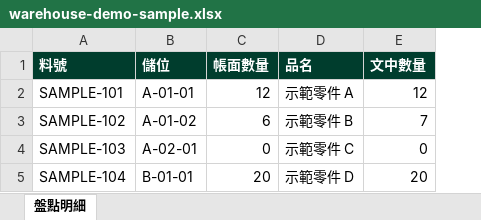
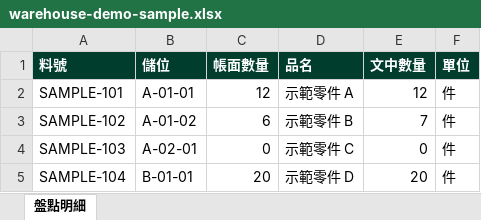
Before and after one commit to B9530053/warehouse-mobile-demo, an Excel workbook: warehouse-demo-sample.xlsx, sheet 盤點明細, drawn as a sheet; values as stored, in another font and other column widths than the file's, no borders; the diff names each change by its address in the sheet, - before the commit and + after, or states it on an @@ line.

Commit message:
Start counting directly from verified Excel import

```diff
--- a/warehouse-demo-sample.xlsx (sheet 盤點明細)
+++ b/warehouse-demo-sample.xlsx (sheet 盤點明細)
+column F (單位), rows 2-5: all 件
```
Also changed, not shown: 3 other files.
